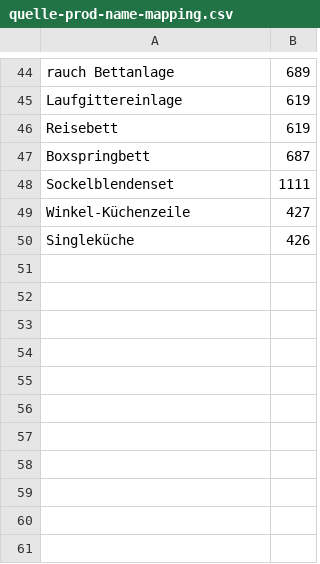
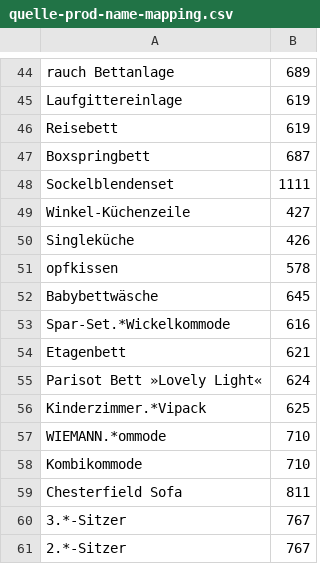
Before and after one commit to siniypin/XMLConverter, a CSV file: dictionary/quelle-prod-name-mapping.csv, drawn as a sheet; only a part is shown, gaps mark what is left out; the diff names each change by its address in the sheet, - before the commit and + after, or states it on an @@ line.

Commit message:
updated mappings

```diff
--- a/dictionary/quelle-prod-name-mapping.csv
+++ b/dictionary/quelle-prod-name-mapping.csv
+row 51: opfkissen | 578
+row 52: Babybettwäsche | 645
+row 53: Spar-Set.*Wickelkommode | 616
+row 54: Etagenbett | 621
+row 55: Parisot Bett »Lovely Light« | 624
+row 56: Kinderzimmer.*Vipack | 625
+row 57: WIEMANN.*ommode | 710
+row 58: Kombikommode | 710
+row 59: Chesterfield Sofa | 811
+row 60: 3.*-Sitzer | 767
+row 61: 2.*-Sitzer | 767
```
Also changed, not shown: dictionary/massiv-prod-name-mapping.csv, dictionary/massiv-sandbox-name-mapping.csv, 1 other file.
